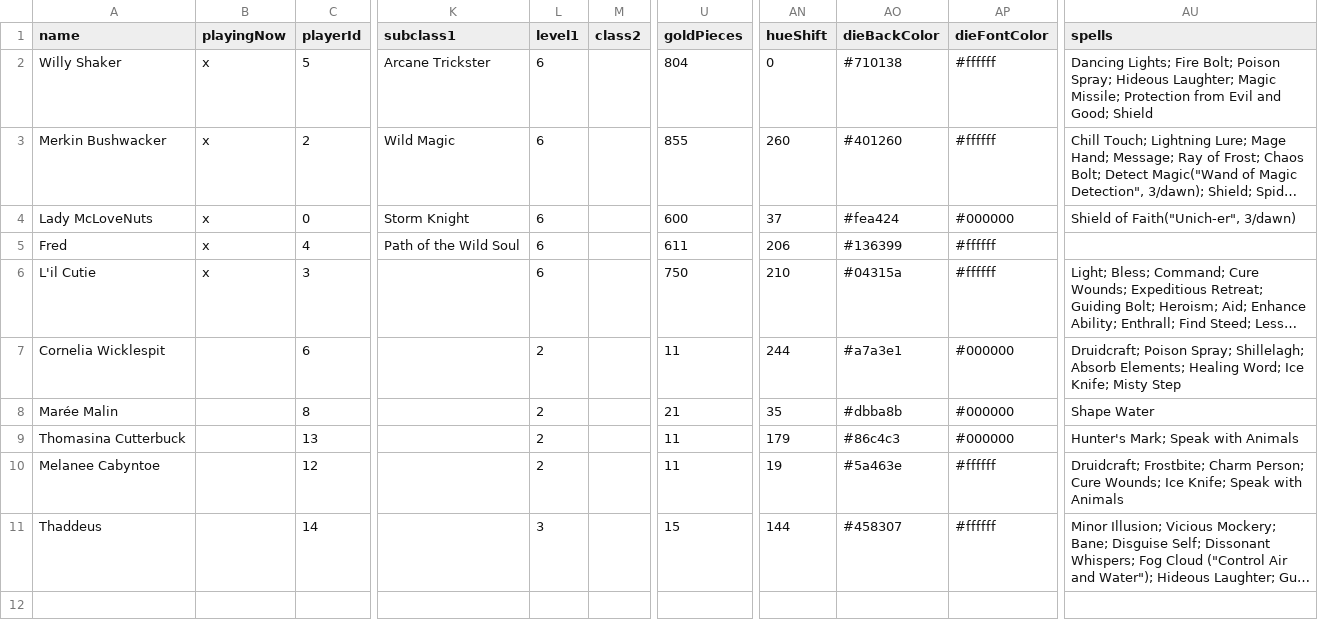
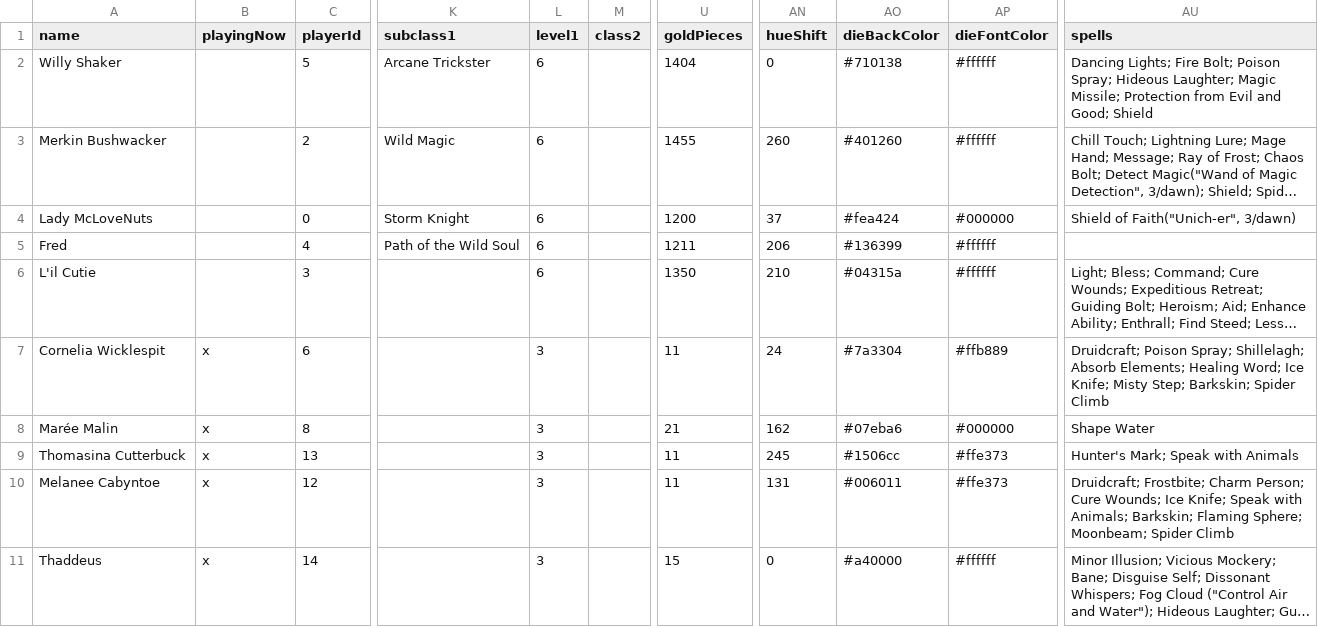
Before and after one commit to MillerMark/MrAnnouncerBot, a CSV file: DndCore/Data/DnD - Players.csv, drawn as a sheet; only a part is shown, gaps mark what is left out; long unchanged cells end in …; the diff names each change by its address in the sheet, - before the commit and + after, or states it on an @@ line.

```diff
--- a/DndCore/Data/DnD - Players.csv
+++ b/DndCore/Data/DnD - Players.csv
-B2:B6 (playingNow): x
+B2:B6 (playingNow): (empty)
-U2 (goldPieces): 804
+U2 (goldPieces): 1404
-U3 (goldPieces): 855
+U3 (goldPieces): 1455
-U4 (goldPieces): 600
+U4 (goldPieces): 1200
-U5 (goldPieces): 611
+U5 (goldPieces): 1211
-U6 (goldPieces): 750
+U6 (goldPieces): 1350
-B7:B11 (playingNow): (empty)
+B7:B11 (playingNow): x
-L7:L10 (level1): 2
+L7:L10 (level1): 3
-AN7 (hueShift): 244
+AN7 (hueShift): 24
-AO7 (dieBackColor): #a7a3e1
+AO7 (dieBackColor): #7a3304
-AP7 (dieFontColor): #000000
+AP7 (dieFontColor): #ffb889
-AU7 (spells): …Knife; Misty Step
+AU7 (spells): …Knife; Misty Step; Barkskin; Spider Climb
-AN8 (hueShift): 35
+AN8 (hueShift): 162
-AO8 (dieBackColor): #dbba8b
+AO8 (dieBackColor): #07eba6
-AN9 (hueShift): 179
+AN9 (hueShift): 245
-AO9 (dieBackColor): #86c4c3
+AO9 (dieBackColor): #1506cc
-AP9 (dieFontColor): #000000
+AP9 (dieFontColor): #ffe373
-AN10 (hueShift): 19
+AN10 (hueShift): 131
-AO10 (dieBackColor): #5a463e
+AO10 (dieBackColor): #006011
-AP10 (dieFontColor): #ffffff
+AP10 (dieFontColor): #ffe373
-AU10 (spells): …Speak with Animals
+AU10 (spells): …Speak with Animals; Barkskin; Flaming Sphere; Moonbeam; Spider Climb
-AN11 (hueShift): 144
+AN11 (hueShift): 0
-AO11 (dieBackColor): #458307
+AO11 (dieBackColor): #a40000
```
Also changed, not shown: MrAnnouncerBot/Data/Mr. Announcer Guy - Fanfare.csv, 23 other files.
